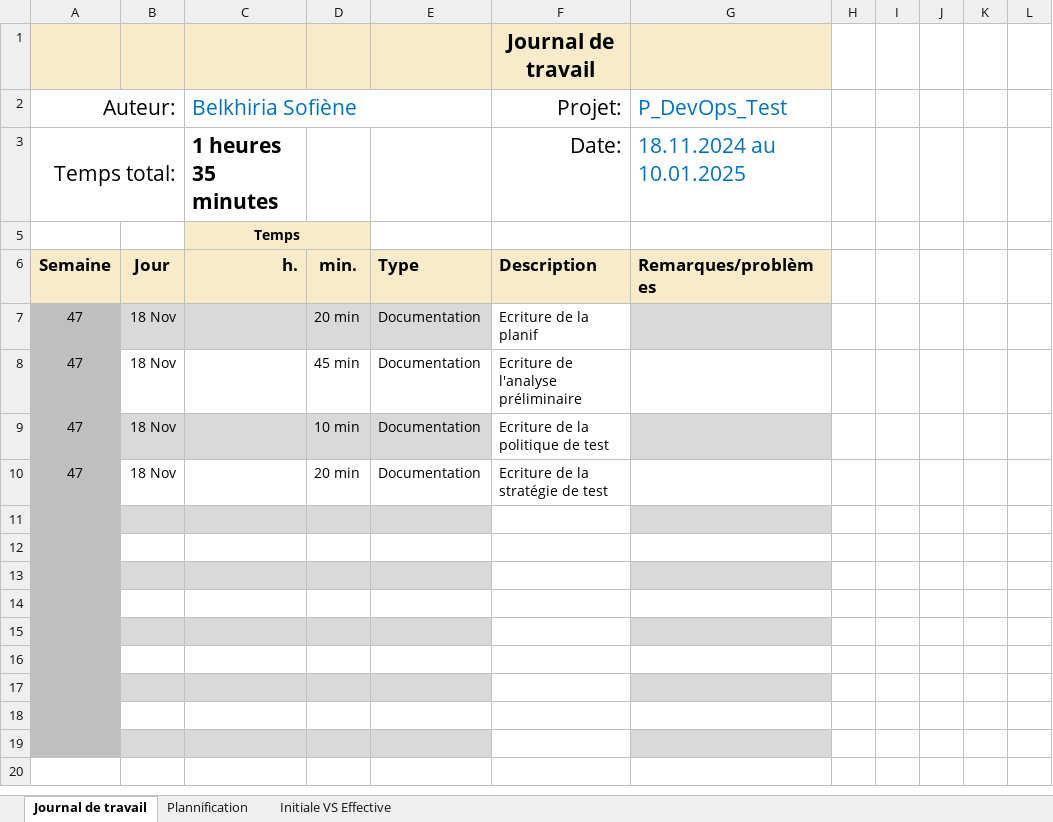
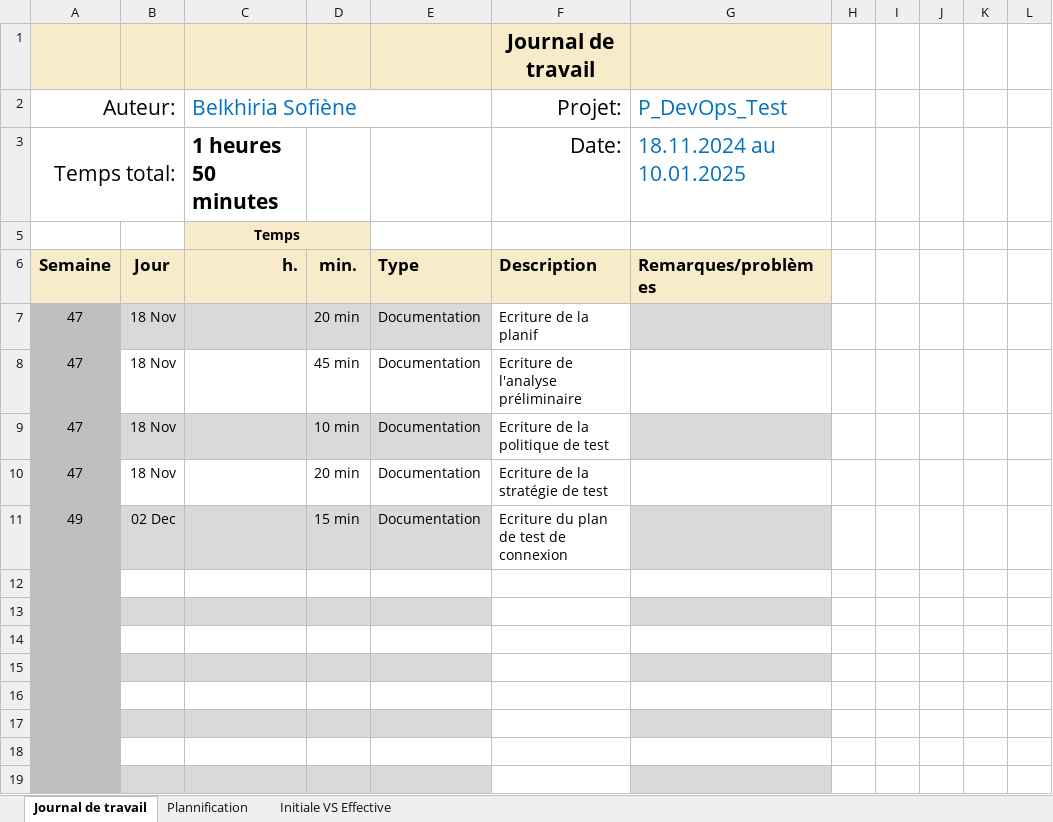
Before and after one commit to termimi/P_DevOps324-450, an Excel workbook: WIP/journaux de travaux/CI_CD_journalTravail_Belkhiria_Sofiene_Test.xlsx, sheet Journal de travail, drawn as a sheet; values as stored, in another font and other column widths than the file's, no borders; conditional formats and table styles not drawn; the diff names each change by its address in the sheet, - before the commit and + after, or states it on an @@ line.

Commit message:
[doc] (journal de travail test): Update journal de travail

```diff
--- a/WIP/journaux de travaux/CI_CD_journalTravail_Belkhiria_Sofiene_Test.xlsx (sheet Journal de travail)
+++ b/WIP/journaux de travaux/CI_CD_journalTravail_Belkhiria_Sofiene_Test.xlsx (sheet Journal de travail)
-C3: 1 heures 35 minutes
+C3: 1 heures 50 minutes
-row 11: (empty)
+row 11: 49 | 02 Dec |  | 15 min | Documentation | Ecriture du plan de test de connexion
```
Also changed, not shown: sheet Plannification, hidden cells, charts or pictures.
